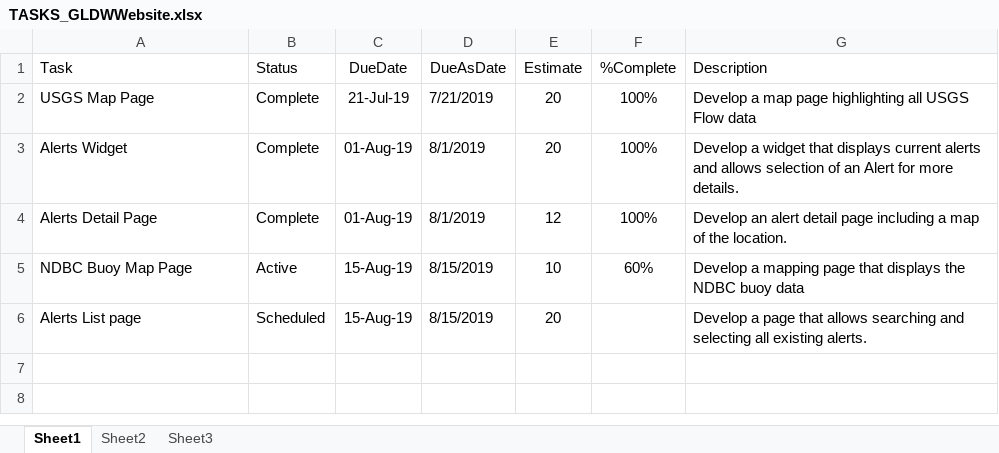
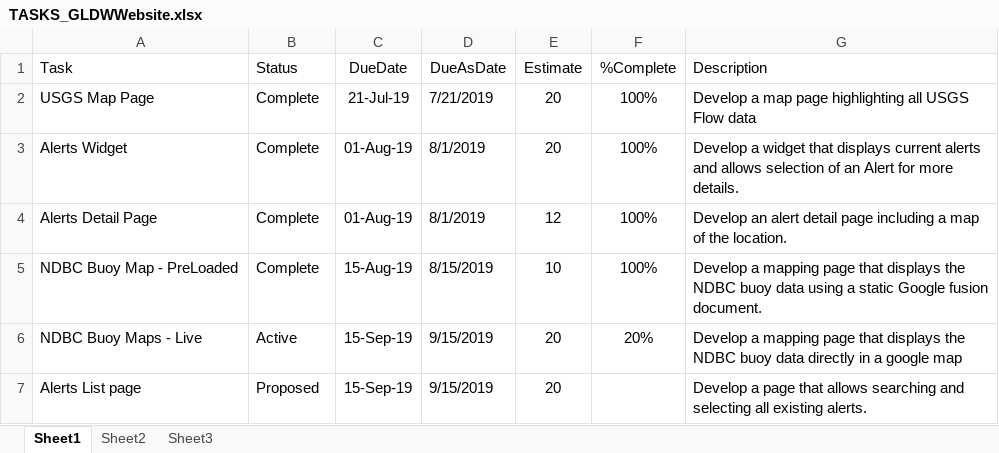
Before and after one commit to gldw/GLDW_DataWatershed, an Excel workbook: planning/TASKS_GLDWWebsite.xlsx, sheet Sheet1, drawn as a sheet; values as stored, in another font and other column widths than the file's, no borders; addresses are those after the commit; the diff names each change by its address in the sheet, - before the commit and + after, or states it on an @@ line.

Commit message:
Update planning

```diff
--- a/planning/TASKS_GLDWWebsite.xlsx (sheet Sheet1)
+++ b/planning/TASKS_GLDWWebsite.xlsx (sheet Sheet1)
-A5 (Task): NDBC Buoy Map Page
+A5 (Task): NDBC Buoy Map - PreLoaded
-B5 (Status): Active
+B5 (Status): Complete
-F5 (%Complete): 60%
+F5 (%Complete): 100%
-G5 (Description): …buoy data
+G5 (Description): …buoy data using a static Google fusion document.
+row 6: NDBC Buoy Maps - Live | Active | 15-Sep-19 | 9/15/2019 | 20 | 20% | Develop a mapping page that displays the NDBC buoy data directly in a google map
-B7 (Status): Scheduled
+B7 (Status): Proposed
-C7 (DueDate): 15-Aug-19
+C7 (DueDate): 15-Sep-19
-D7 (DueAsDate): 8/15/2019
+D7 (DueAsDate): 9/15/2019
```
Also changed, not shown: planning/TASKS_DataWatershed.xlsx, planning/TASKS_InstrumentToolkit.xlsx, 3 other files.
